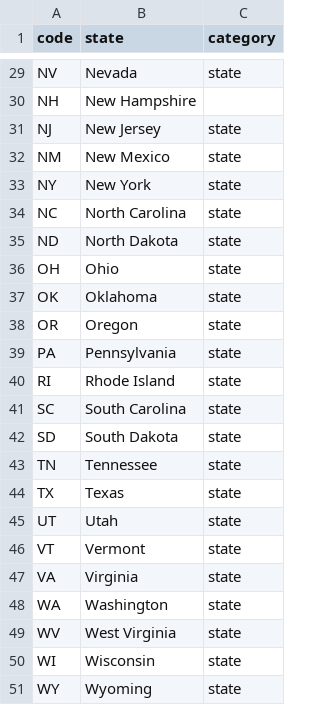
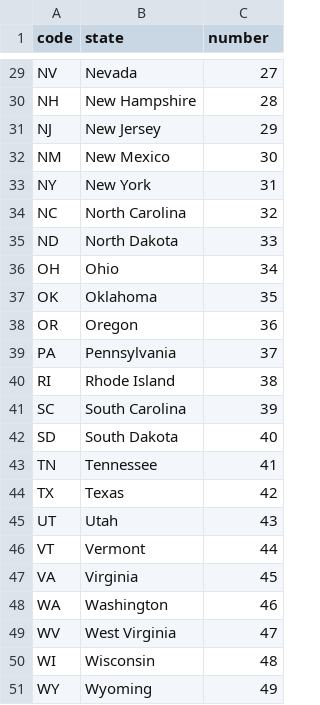
Before and after one commit to lizet-reyes/Geography-Game, a CSV file: geo.csv, drawn as a sheet; only a part is shown, gaps mark what is left out; the diff covers the shown part only; the diff names each change by its address in the sheet, - before the commit and + after, or states it on an @@ line.

```diff
--- a/geo.csv
+++ b/geo.csv
-C1: category
+C1: number
-C29 (number): state
+C29 (number): 27
-C30 (number): (empty)
+C30 (number): 28
-C31 (number): state
+C31 (number): 29
-C32 (number): state
+C32 (number): 30
-C33 (number): state
+C33 (number): 31
-C34 (number): state
+C34 (number): 32
-C35 (number): state
+C35 (number): 33
-C36 (number): state
+C36 (number): 34
-C37 (number): state
+C37 (number): 35
-C38 (number): state
+C38 (number): 36
-C39 (number): state
+C39 (number): 37
-C40 (number): state
+C40 (number): 38
-C41 (number): state
+C41 (number): 39
-C42 (number): state
+C42 (number): 40
-C43 (number): state
+C43 (number): 41
-C44 (number): state
+C44 (number): 42
-C45 (number): state
+C45 (number): 43
-C46 (number): state
+C46 (number): 44
-C47 (number): state
+C47 (number): 45
-C48 (number): state
+C48 (number): 46
-C49 (number): state
+C49 (number): 47
-C50 (number): state
+C50 (number): 48
-C51 (number): state
+C51 (number): 49
```
Also changed, not shown: 27 edited cells elsewhere in this file, 1 other file.
